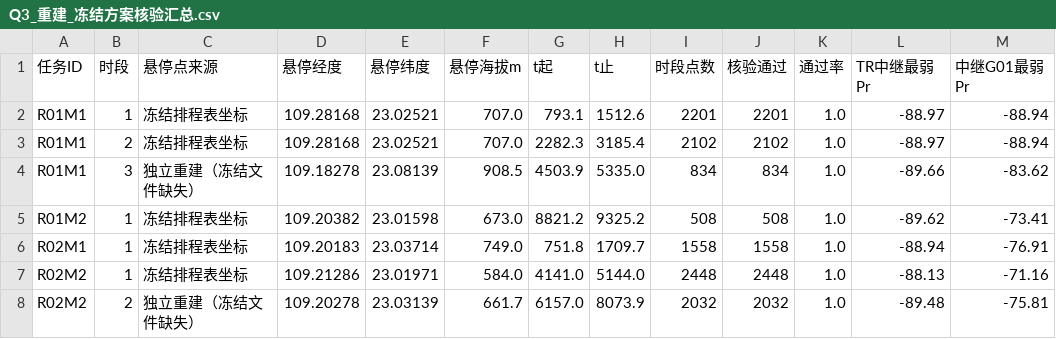
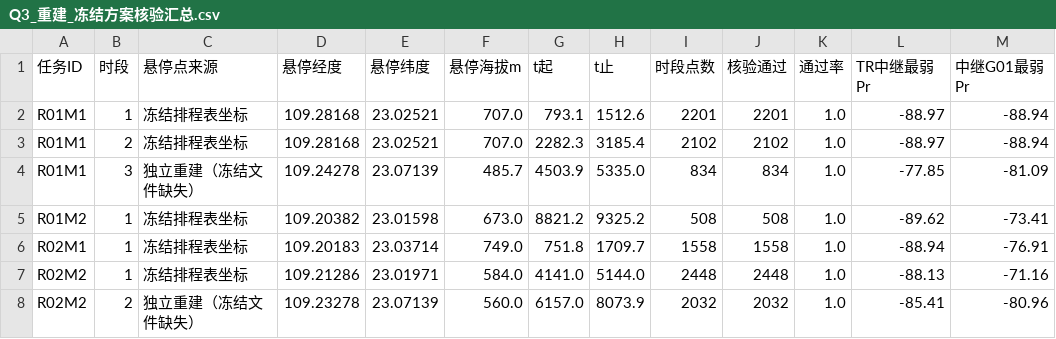
Before and after one commit to vscode-aiyaya/uav-flood-transport, a CSV file: analysis/q3_rebuild/outputs/Q3_重建_冻结方案核验汇总.csv, drawn as a sheet.

```diff
--- a/analysis/q3_rebuild/outputs/Q3_重建_冻结方案核验汇总.csv
+++ b/analysis/q3_rebuild/outputs/Q3_重建_冻结方案核验汇总.csv
@@ -3,3 +3,3 @@ R01M1,1,冻结排程表坐标,109.28168,23.02521,707.0,793.1,1512.6,2201,2201,1.
 R01M1,2,冻结排程表坐标,109.28168,23.02521,707.0,2282.3,3185.4,2102,2102,1.0,-88.97,-88.94
-R01M1,3,独立重建（冻结文件缺失）,109.18278,23.08139,908.5,4503.9,5335.0,834,834,1.0,-89.66,-83.62
+R01M1,3,独立重建（冻结文件缺失）,109.24278,23.07139,485.7,4503.9,5335.0,834,834,1.0,-77.85,-81.09
 R01M2,1,冻结排程表坐标,109.20382,23.01598,673.0,8821.2,9325.2,508,508,1.0,-89.62,-73.41
@@ -7,2 +7,2 @@ R02M1,1,冻结排程表坐标,109.20183,23.03714,749.0,751.8,1709.7,1558,1558,1.
 R02M2,1,冻结排程表坐标,109.21286,23.01971,584.0,4141.0,5144.0,2448,2448,1.0,-88.13,-71.16
-R02M2,2,独立重建（冻结文件缺失）,109.20278,23.03139,661.7,6157.0,8073.9,2032,2032,1.0,-89.48,-75.81
+R02M2,2,独立重建（冻结文件缺失）,109.23278,23.07139,560.0,6157.0,8073.9,2032,2032,1.0,-85.41,-80.96
```
Also changed, not shown: analysis/q3_rebuild/outputs/Q3_固定方案_悬停点时窗.csv, analysis/q3_rebuild/outputs/Q3_核验方案_能耗SOC对照_eta0.72.csv, 27 other files.
